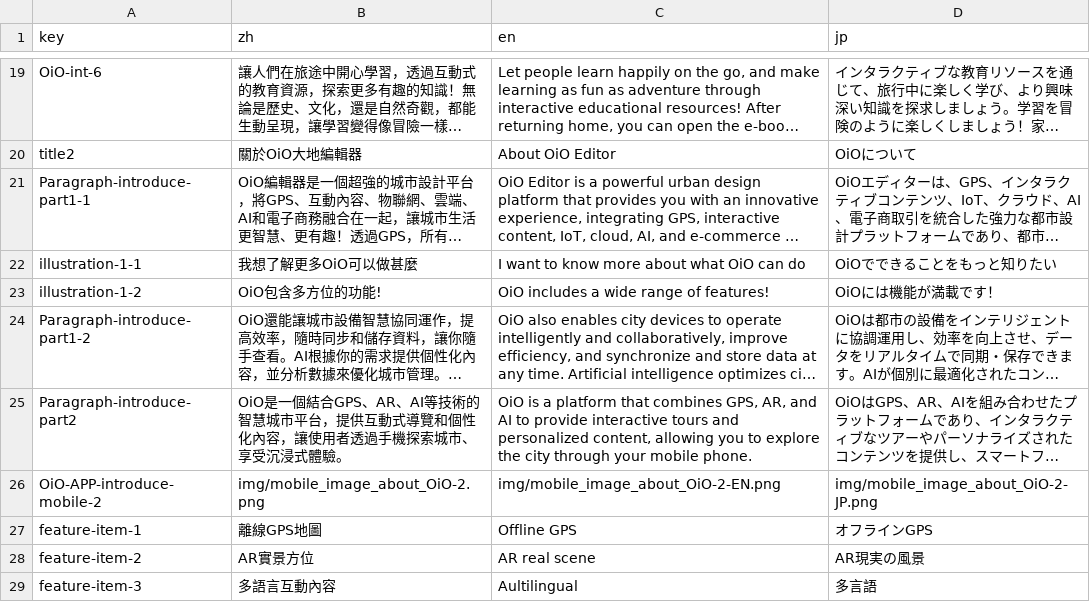
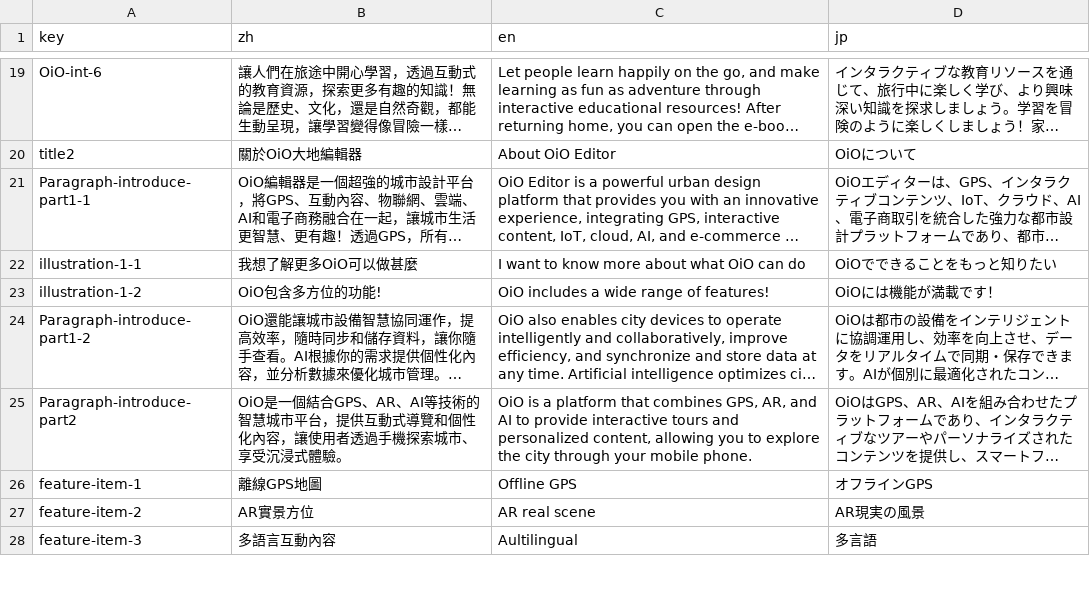
Before and after one commit to shan930105shan/OiO, a CSV file: data/translations.csv, drawn as a sheet; only a part is shown, gaps mark what is left out; long unchanged cells end in …; the diff names each change by its address in the sheet, - before the commit and + after, or states it on an @@ line.

```diff
--- a/data/translations.csv
+++ b/data/translations.csv
-row 26: OiO-APP-introduce-mobile-2 | img/mobile_image_about_OiO-2.png | img/mobile_image_about_OiO-2-EN.png | img/mobile_image_about_OiO-2-JP.png
```
Also changed, not shown: 12 other files.
